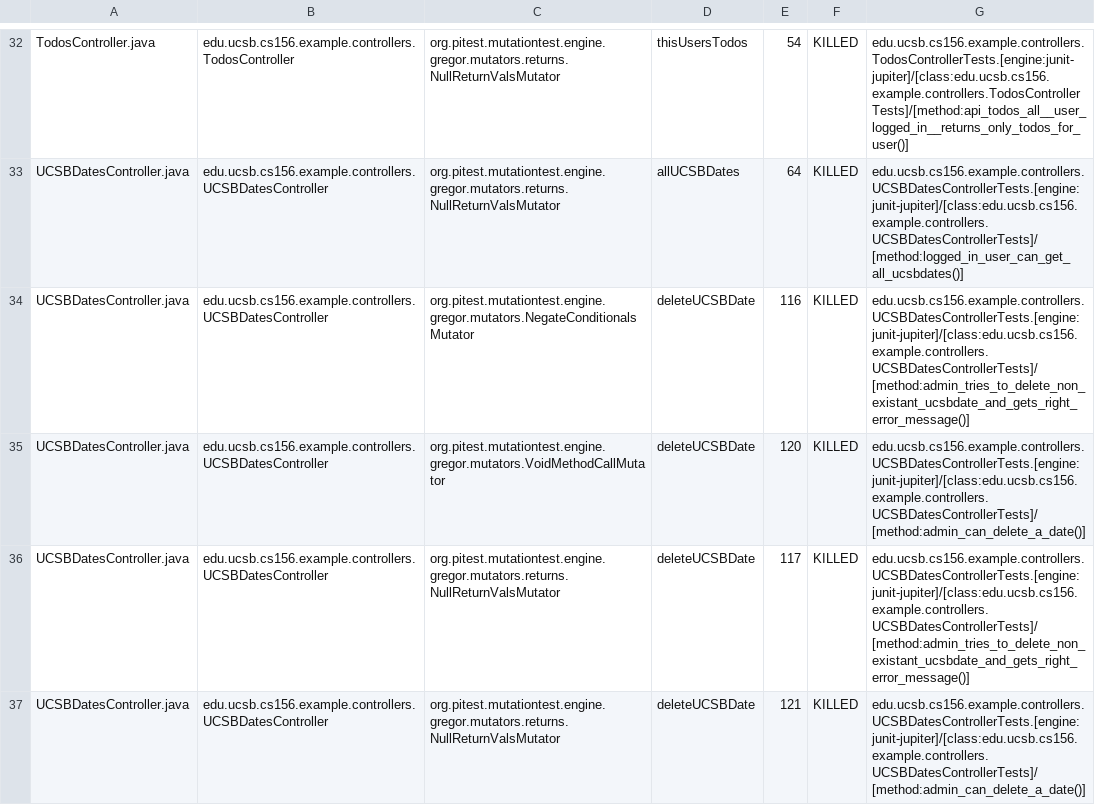
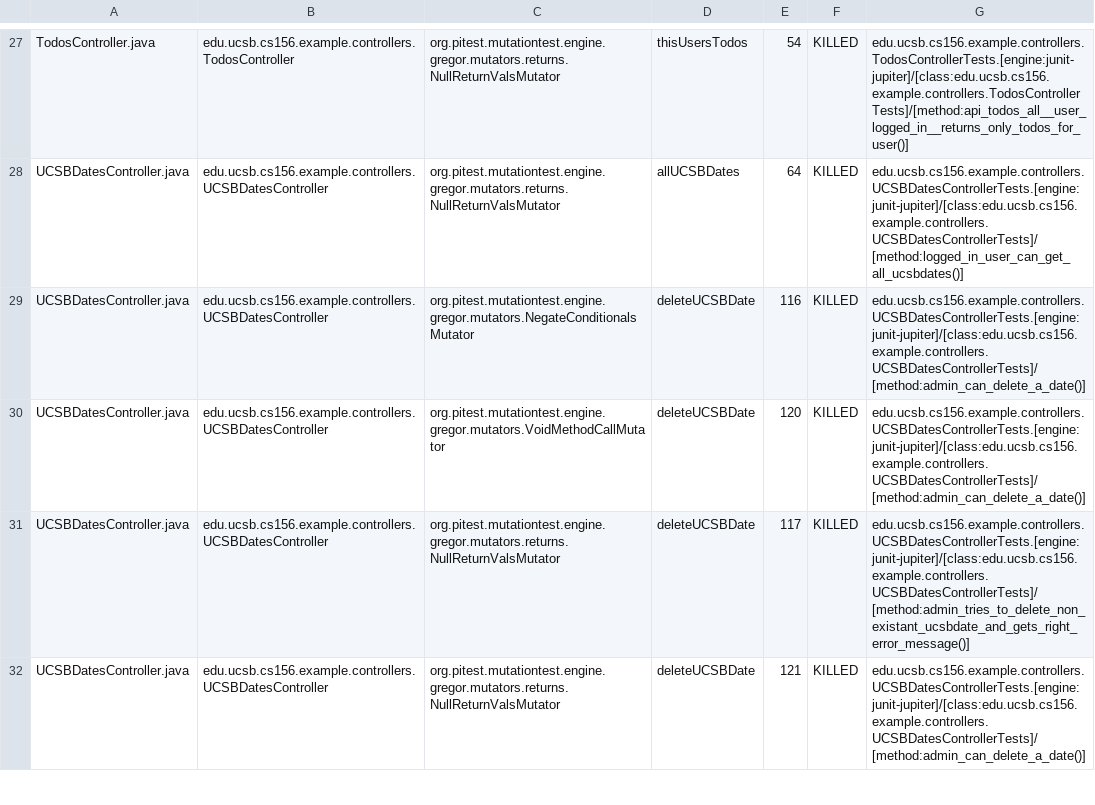
Before and after one commit to ucsb-cs156-f23/jpa03-amgadhawari, a CSV file: pitest/mutations.csv, drawn as a sheet; only a part is shown, gaps mark what is left out; the diff covers the shown part only.

Commit message:
Deploying to gh-pages from @ ucsb-cs156-f23/jpa03-amgadhawari@01bf7e81fa19d1ebe81c33713ff3e621fe8e25de 🚀

```diff
--- a/pitest/mutations.csv
+++ b/pitest/mutations.csv
@@ -33,3 +28,3 @@ TodosController.java,edu.ucsb.cs156.example.controllers.TodosController,org.pite
 UCSBDatesController.java,edu.ucsb.cs156.example.controllers.UCSBDatesController,org.pitest.mutationtest.engine.gregor.mutators.returns.NullReturnValsMutator,allUCSBDates,64,KILLED,edu.ucsb.cs156.example.controllers.UCSBDatesControllerTests.[engine:junit-jupiter]/[class:edu.ucsb.cs156.example.controllers.UCSBDatesControllerTests]/[method:logged_in_user_can_get_all_ucsbdates()]
-UCSBDatesController.java,edu.ucsb.cs156.example.controllers.UCSBDatesController,org.pitest.mutationtest.engine.gregor.mutators.NegateConditionalsMutator,deleteUCSBDate,116,KILLED,edu.ucsb.cs156.example.controllers.UCSBDatesControllerTests.[engine:junit-jupiter]/[class:edu.ucsb.cs156.example.controllers.UCSBDatesControllerTests]/[method:admin_tries_to_delete_non_existant_ucsbdate_and_gets_right_error_message()]
+UCSBDatesController.java,edu.ucsb.cs156.example.controllers.UCSBDatesController,org.pitest.mutationtest.engine.gregor.mutators.NegateConditionalsMutator,deleteUCSBDate,116,KILLED,edu.ucsb.cs156.example.controllers.UCSBDatesControllerTests.[engine:junit-jupiter]/[class:edu.ucsb.cs156.example.controllers.UCSBDatesControllerTests]/[method:admin_can_delete_a_date()]
 UCSBDatesController.java,edu.ucsb.cs156.example.controllers.UCSBDatesController,org.pitest.mutationtest.engine.gregor.mutators.VoidMethodCallMutator,deleteUCSBDate,120,KILLED,edu.ucsb.cs156.example.controllers.UCSBDatesControllerTests.[engine:junit-jupiter]/[class:edu.ucsb.cs156.example.controllers.UCSBDatesControllerTests]/[method:admin_can_delete_a_date()]
```
Also changed, not shown: 2 added rows, 2 removed rows, 8 moved rows and 5 edited cells elsewhere in this file, 11 other files.
